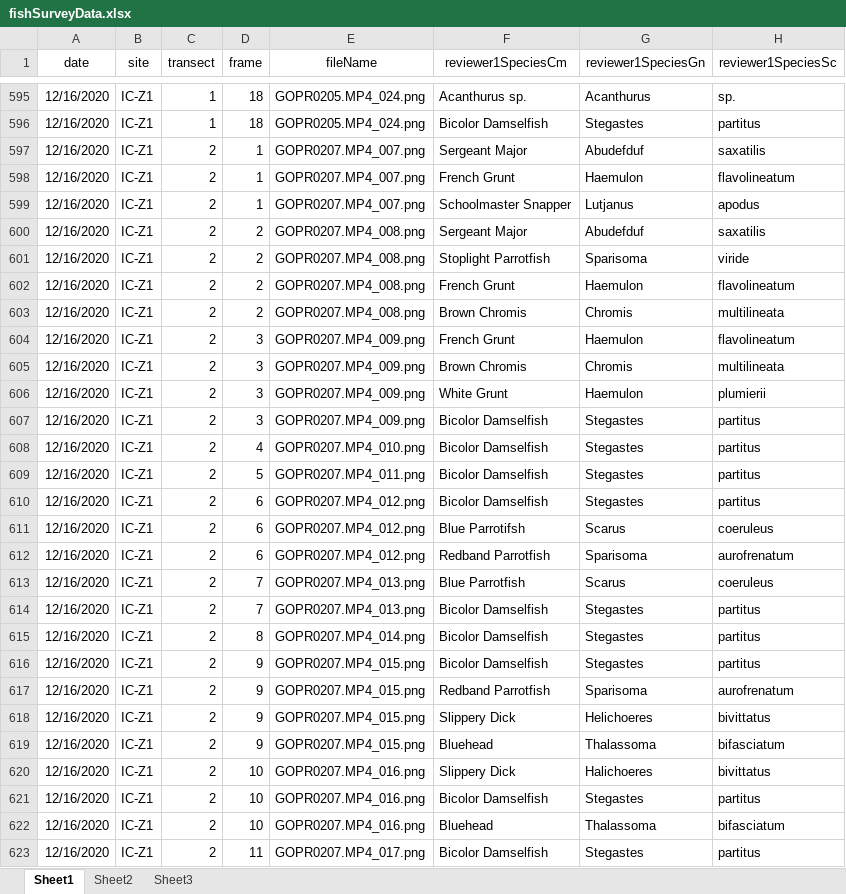
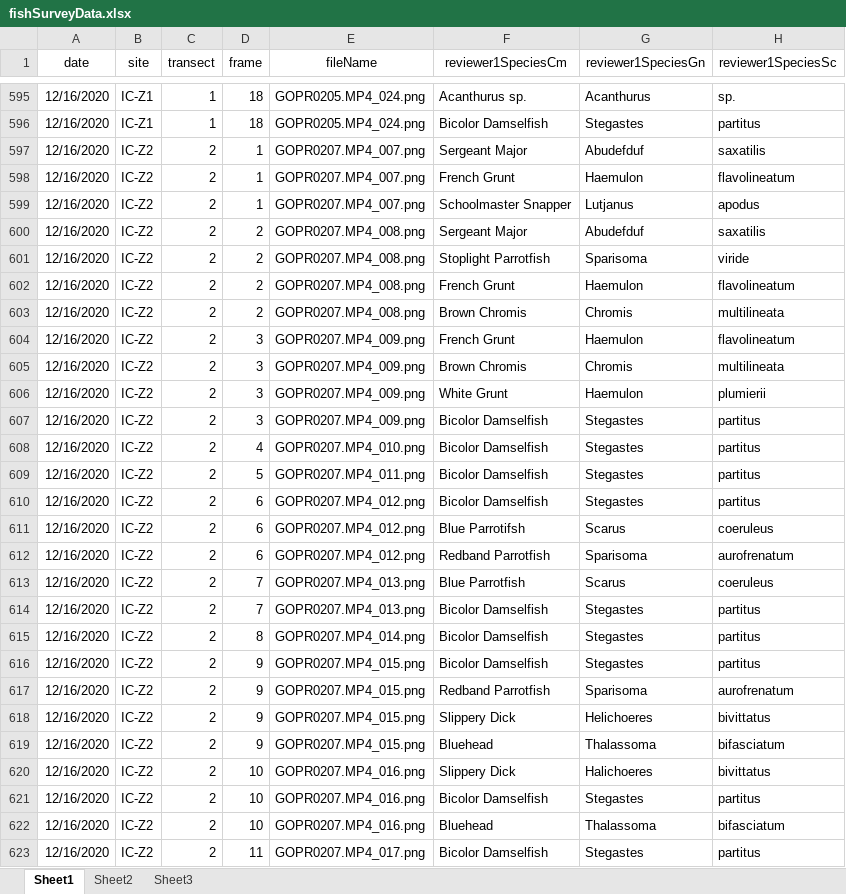
Before and after one commit to icombs2017/photogrammetryNOAA, an Excel workbook: fishSurveys/data/fishSurveyData.xlsx, sheet Sheet1, drawn as a sheet; only a part is shown, gaps mark what is left out; values as stored, in another font and other column widths than the file's, no borders; the diff covers the shown part only; the diff names each change by its address in the sheet, - before the commit and + after, or states it on an @@ line.

```diff
--- a/fishSurveys/data/fishSurveyData.xlsx (sheet Sheet1)
+++ b/fishSurveys/data/fishSurveyData.xlsx (sheet Sheet1)
-B597:B623 (site): IC-Z1
+B597:B623 (site): IC-Z2
```
Also changed, not shown: 44 added rows, 1 removed row and 80 edited cells elsewhere in this sheet.
